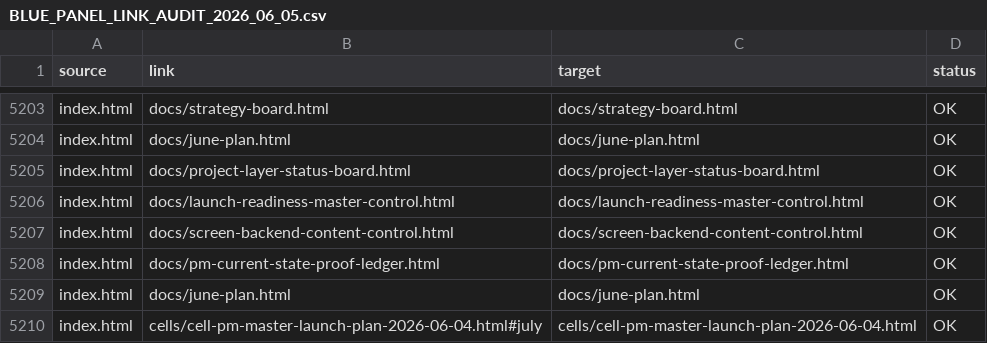
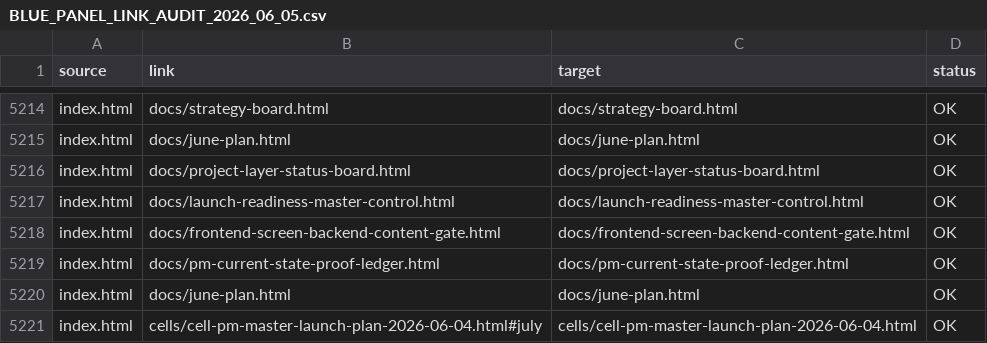
Before and after one commit to cutthreat/confideline, a CSV file: web/blue-panel/docs/artifacts/BLUE_PANEL_LINK_AUDIT_2026_06_05.csv, drawn as a sheet; only a part is shown, gaps mark what is left out; the diff covers the shown part only.

Commit message:
Promote screen readiness gate

```diff
--- a/web/blue-panel/docs/artifacts/BLUE_PANEL_LINK_AUDIT_2026_06_05.csv
+++ b/web/blue-panel/docs/artifacts/BLUE_PANEL_LINK_AUDIT_2026_06_05.csv
@@ -5206,3 +5217,3 @@ source,link,target,status
 "index.html","docs/launch-readiness-master-control.html","docs/launch-readiness-master-control.html","OK"
-"index.html","docs/screen-backend-content-control.html","docs/screen-backend-content-control.html","OK"
+"index.html","docs/frontend-screen-backend-content-gate.html","docs/frontend-screen-backend-content-gate.html","OK"
 "index.html","docs/pm-current-state-proof-ledger.html","docs/pm-current-state-proof-ledger.html","OK"
```
Also changed, not shown: 13 added rows and 6 edited cells elsewhere in this file, 6 other files.
